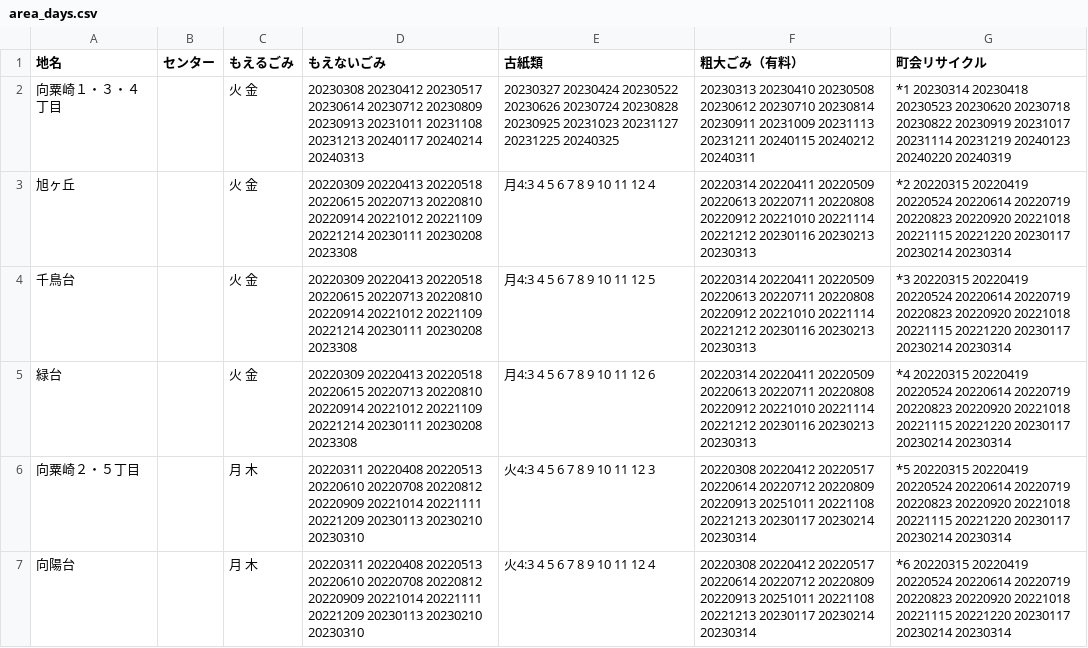
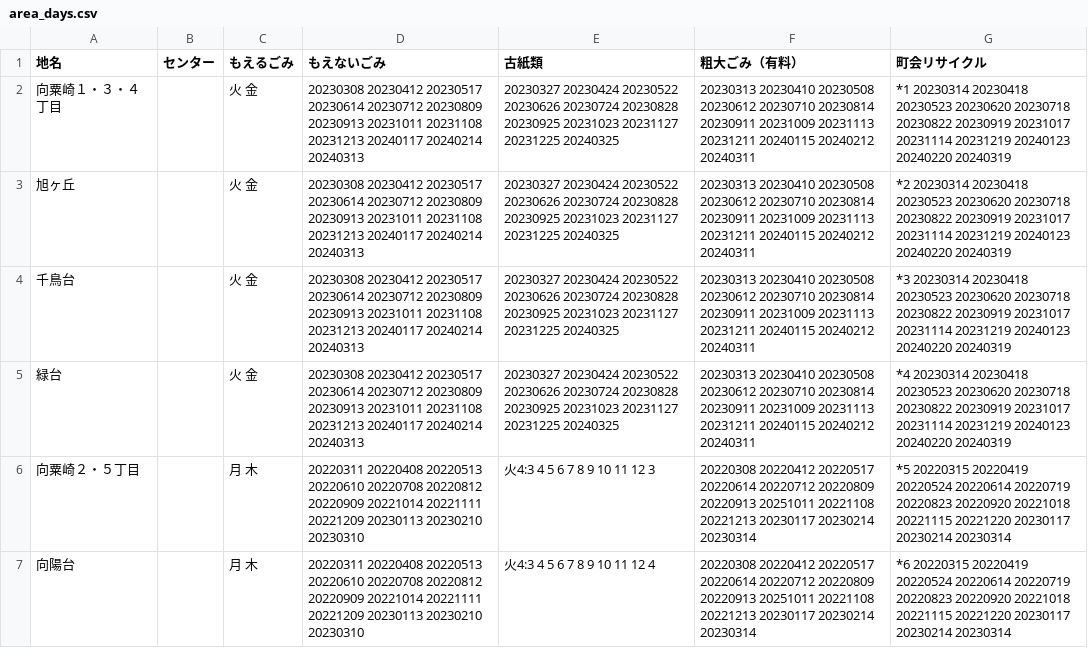
Before and after one commit to uchinada5374/5374, a CSV file: data/area_days.csv, drawn as a sheet; only a part is shown.

Commit message:
Update area_days.csv

```diff
--- a/data/area_days.csv
+++ b/data/area_days.csv
@@ -2,5 +2,5 @@
 向粟崎１・３・４丁目,,火 金,20230308 20230412 20230517 20230614 20230712 20230809 20230913 20231011 20231108 20231213 20240117 20240214 20240313,20230327 20230424 20230522 20230626 20230724 20230828 20230925 20231023 20231127 20231225 20240325,20230313 20230410 20230508 20230612 20230710 20230814 20230911 20231009 20231113 20231211 20240115 20240212 20240311,*1 20230314 20230418 20230523 20230620 20230718 20230822 20230919 20231017 20231114 20231219 20240123 20240220 20240319
-旭ヶ丘,,火 金,20220309 20220413 20220518 20220615 20220713 20220810 20220914 20221012 20221109 20221214 20230111 20230208 2023308,月4:3 4 5 6 7 8 9 10 11 12 4,20220314 20220411 20220509 20220613 20220711 20220808 20220912 20221010 20221114 20221212 20230116 20230213 20230313,*2 20220315 20220419 20220524 20220614 20220719 20220823 20220920 20221018 20221115 20221220 20230117 20230214 20230314
-千鳥台,,火 金,20220309 20220413 20220518 20220615 20220713 20220810 20220914 20221012 20221109 20221214 20230111 20230208 2023308,月4:3 4 5 6 7 8 9 10 11 12 5,20220314 20220411 20220509 20220613 20220711 20220808 20220912 20221010 20221114 20221212 20230116 20230213 20230313,*3 20220315 20220419 20220524 20220614 20220719 20220823 20220920 20221018 20221115 20221220 20230117 20230214 20230314
-緑台,,火 金,20220309 20220413 20220518 20220615 20220713 20220810 20220914 20221012 20221109 20221214 20230111 20230208 2023308,月4:3 4 5 6 7 8 9 10 11 12 6,20220314 20220411 20220509 20220613 20220711 20220808 20220912 20221010 20221114 20221212 20230116 20230213 20230313,*4 20220315 20220419 20220524 20220614 20220719 20220823 20220920 20221018 20221115 20221220 20230117 20230214 20230314
+旭ヶ丘,,火 金,20230308 20230412 20230517 20230614 20230712 20230809 20230913 20231011 20231108 20231213 20240117 20240214 20240313,20230327 20230424 20230522 20230626 20230724 20230828 20230925 20231023 20231127 20231225 20240325,20230313 20230410 20230508 20230612 20230710 20230814 20230911 20231009 20231113 20231211 20240115 20240212 20240311,*2 20230314 20230418 20230523 20230620 20230718 20230822 20230919 20231017 20231114 20231219 20240123 20240220 20240319
+千鳥台,,火 金,20230308 20230412 20230517 20230614 20230712 20230809 20230913 20231011 20231108 20231213 20240117 20240214 20240313,20230327 20230424 20230522 20230626 20230724 20230828 20230925 20231023 20231127 20231225 20240325,20230313 20230410 20230508 20230612 20230710 20230814 20230911 20231009 20231113 20231211 20240115 20240212 20240311,*3 20230314 20230418 20230523 20230620 20230718 20230822 20230919 20231017 20231114 20231219 20240123 20240220 20240319
+緑台,,火 金,20230308 20230412 20230517 20230614 20230712 20230809 20230913 20231011 20231108 20231213 20240117 20240214 20240313,20230327 20230424 20230522 20230626 20230724 20230828 20230925 20231023 20231127 20231225 20240325,20230313 20230410 20230508 20230612 20230710 20230814 20230911 20231009 20231113 20231211 20240115 20240212 20240311,*4 20230314 20230418 20230523 20230620 20230718 20230822 20230919 20231017 20231114 20231219 20240123 20240220 20240319
 向粟崎２・５丁目,,月 木,20220311 20220408 20220513 20220610 20220708 20220812 20220909 20221014 20221111 20221209 20230113 20230210 20230310,火4:3 4 5 6 7 8 9 10 11 12 3,20220308 20220412 20220517 20220614 20220712 20220809 20220913 20251011 20221108 20221213 20230117 20230214 20230314,*5 20220315 20220419 20220524 20220614 20220719 20220823 20220920 20221018 20221115 20221220 20230117 20230214 20230314
```
